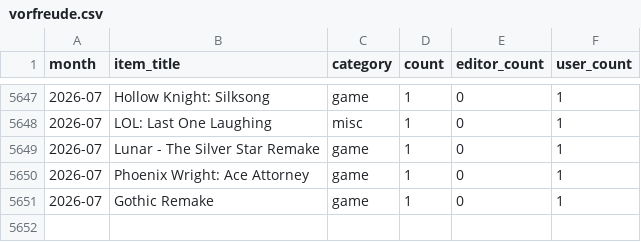
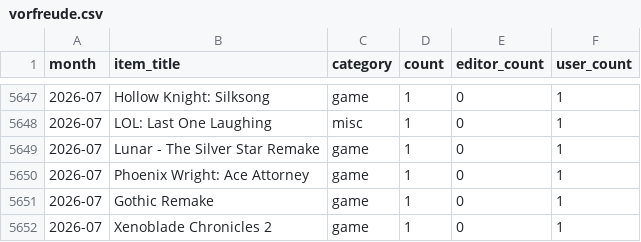
Before and after one commit to AlainBla/gg-stats, a CSV file: data/vorfreude.csv, drawn as a sheet; only a part is shown, gaps mark what is left out.

```diff
--- a/data/vorfreude.csv
+++ b/data/vorfreude.csv
@@ -5651 +5651,2 @@ month,item_title,category,count,editor_count,user_count
 2026-07,Gothic Remake,game,1,0,1
+2026-07,Xenoblade Chronicles 2,game,1,0,1
```
Also changed, not shown: 1 other file.
